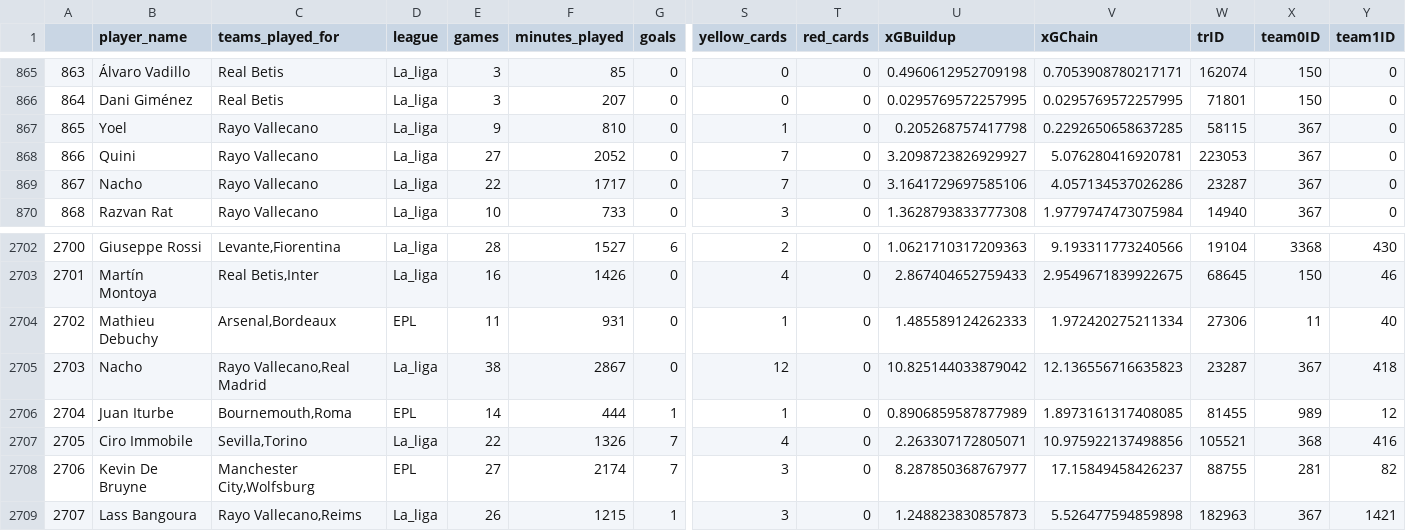
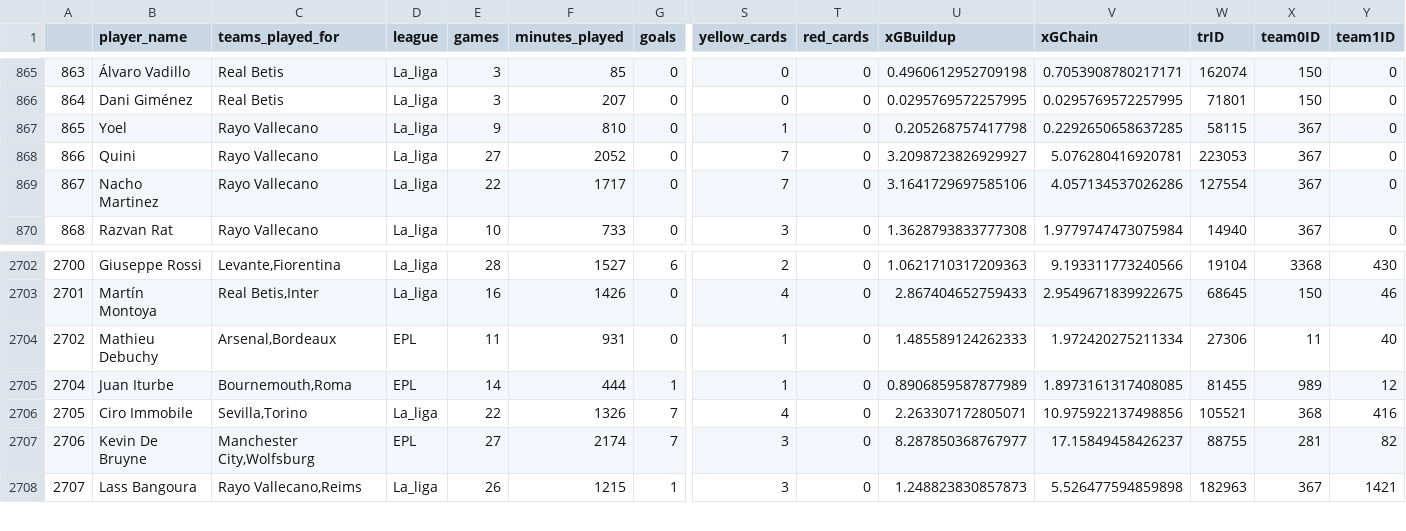
Before and after one commit to MarcoGasparini00/DataCrafters, a CSV file: loadData/stats1516_IDs.csv, drawn as a sheet; only a part is shown, gaps mark what is left out; rows hold the shown columns only; the diff names each change by its address in the sheet, - before the commit and + after, or states it on an @@ line.

```diff
--- a/loadData/stats1516_IDs.csv
+++ b/loadData/stats1516_IDs.csv
-B869 (player_name): Nacho
+B869 (player_name): Nacho Martinez
-W869 (trID): 23287
+W869 (trID): 127554
-row 2705: 2703 | Nacho | Rayo Vallecano,Real Madrid | La_liga | 38 | 2867 | 0 | 12 | 0 | 10.825144033879042 | 12.136556716635823 | 23287 | 367 | 418
```
Also changed, not shown: loadData/stats1415_IDs.csv, loadData/stats1819_IDs.csv, 5 other files.
